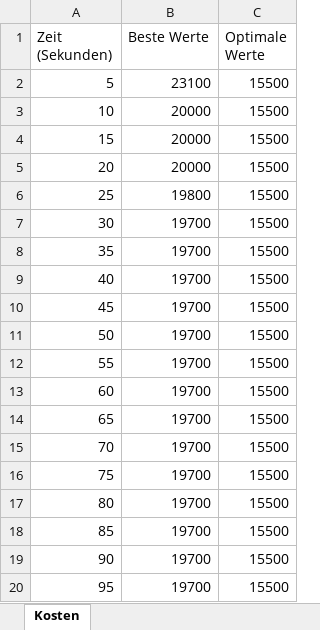
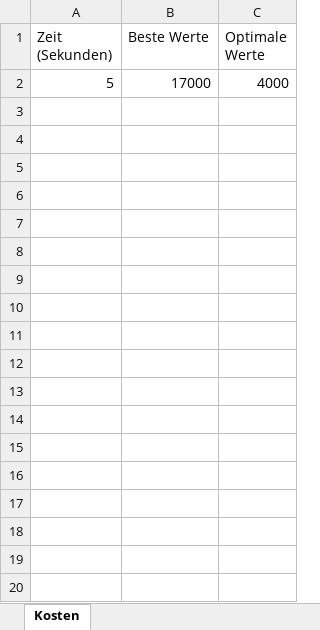
Before and after one commit to Dr-SIRM/project-x, an Excel workbook: Kostenanalyse.xlsx, sheet Kosten, drawn as a sheet; only a part is shown; values as stored, in another font and other column widths than the file's, no borders; charts and pictures not drawn; the diff covers the shown part only; the diff names each change by its address in the sheet, - before the commit and + after, or states it on an @@ line.

```diff
--- a/Kostenanalyse.xlsx (sheet Kosten)
+++ b/Kostenanalyse.xlsx (sheet Kosten)
-B2 (Beste Werte): 23100
+B2 (Beste Werte): 17000
-C2 (Optimale Werte): 15500
+C2 (Optimale Werte): 4000
-row 3: 10 | 20000 | 15500
-row 4: 15 | 20000 | 15500
-row 5: 20 | 20000 | 15500
-row 6: 25 | 19800 | 15500
-row 7: 30 | 19700 | 15500
-row 8: 35 | 19700 | 15500
-row 9: 40 | 19700 | 15500
-row 10: 45 | 19700 | 15500
-row 11: 50 | 19700 | 15500
-row 12: 55 | 19700 | 15500
-row 13: 60 | 19700 | 15500
-row 14: 65 | 19700 | 15500
-row 15: 70 | 19700 | 15500
-row 16: 75 | 19700 | 15500
-row 17: 80 | 19700 | 15500
-row 18: 85 | 19700 | 15500
-row 19: 90 | 19700 | 15500
-row 20: 95 | 19700 | 15500
```
Also changed, not shown: 80 removed rows elsewhere in this sheet, charts or pictures, Einsatzplan.xlsx, 2 other files.
